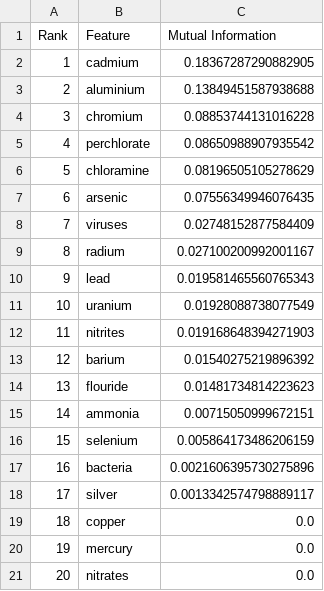
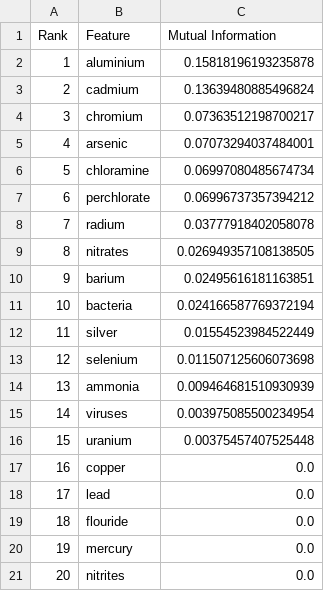
Before and after one commit to HanYean28/river-water-quality-prediction, a CSV file: DataTraining/feature_mutual_information.csv, drawn as a sheet.

```diff
--- a/DataTraining/feature_mutual_information.csv
+++ b/DataTraining/feature_mutual_information.csv
@@ -1,21 +1,21 @@
 Rank,Feature,Mutual Information
-1,cadmium,0.18367287290882905
-2,aluminium,0.13849451587938688
-3,chromium,0.08853744131016228
-4,perchlorate,0.08650988907935542
-5,chloramine,0.08196505105278629
-6,arsenic,0.07556349946076435
-7,viruses,0.02748152877584409
-8,radium,0.027100200992001167
-9,lead,0.019581465560765343
-10,uranium,0.01928088738077549
-11,nitrites,0.019168648394271903
-12,barium,0.01540275219896392
-13,flouride,0.01481734814223623
-14,ammonia,0.00715050999672151
-15,selenium,0.005864173486206159
-16,bacteria,0.0021606395730275896
-17,silver,0.0013342574798889117
-18,copper,0.0
+1,aluminium,0.15818196193235878
+2,cadmium,0.13639480885496824
+3,chromium,0.07363512198700217
+4,arsenic,0.07073294037484001
+5,chloramine,0.06997080485674734
+6,perchlorate,0.06996737357394212
+7,radium,0.03777918402058078
+8,nitrates,0.026949357108138505
+9,barium,0.02495616181163851
+10,bacteria,0.024166587769372194
+11,silver,0.01554523984522449
+12,selenium,0.011507125606073698
+13,ammonia,0.009464681510930939
+14,viruses,0.003975085500234954
+15,uranium,0.00375457407525448
+16,copper,0.0
+17,lead,0.0
+18,flouride,0.0
 19,mercury,0.0
-20,nitrates,0.0
+20,nitrites,0.0
```
Also changed, not shown: DataTraining/decision_tree_hyperparameter_results.csv, DataTraining/model_comparison_results.csv, 17 other files.
